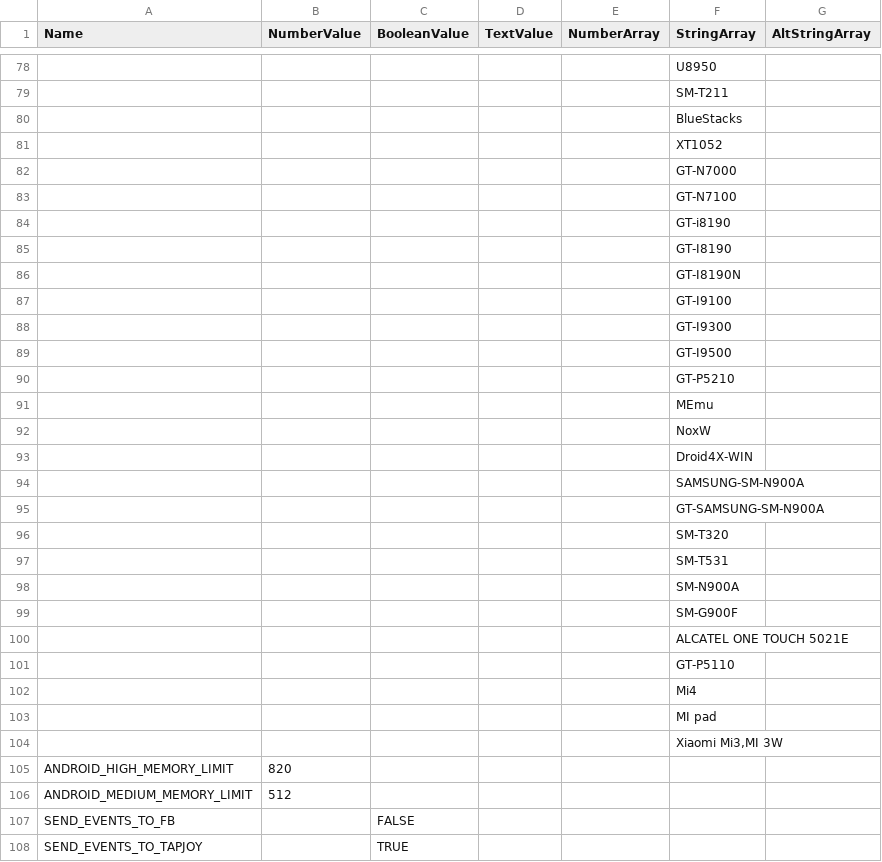
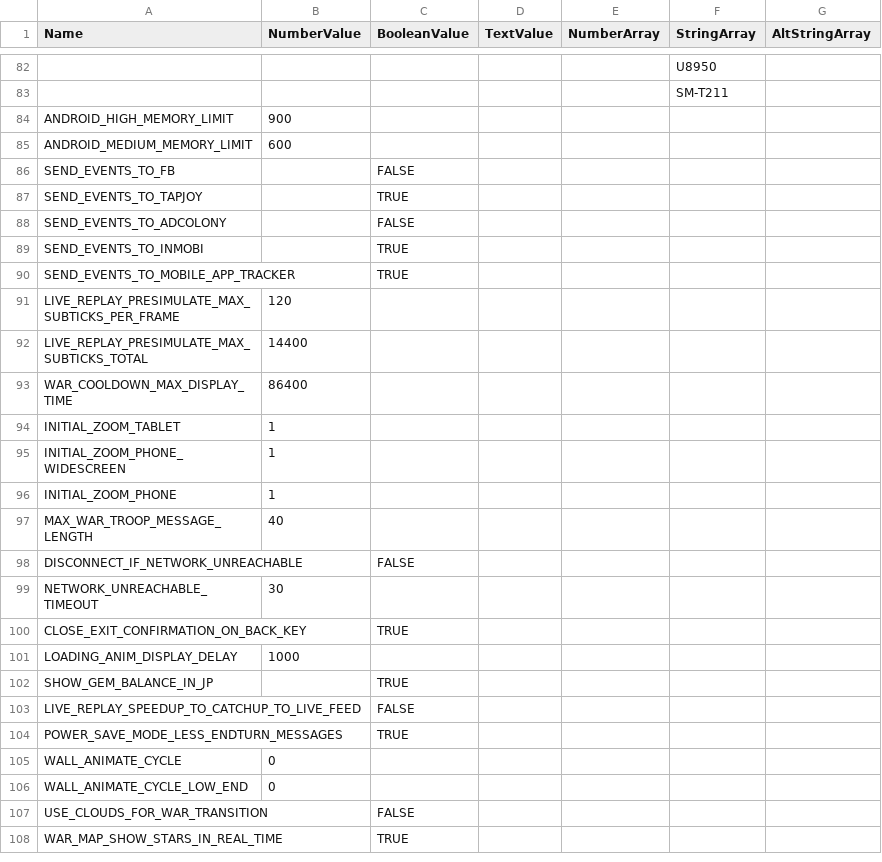
Before and after one commit to leatherneck6017/leatherCSVmod, a CSV file: csv/client_globals.csv (was csv/client_globals.lowgfx_on.csv), drawn as a sheet; only a part is shown, gaps mark what is left out; the shorter side is filled out with more unchanged rows; the diff covers the shown part only.

```diff
--- a/csv/client_globals.lowgfx_on.csv
+++ b/csv/client_globals.csv
@@ -79,29 +83,4 @@
 ,,,,,"SM-T211",
-,,,,,"BlueStacks",
-,,,,,"XT1052",
-,,,,,"GT-N7000",
-,,,,,"GT-N7100",
-,,,,,"GT-i8190",
-,,,,,"GT-I8190",
-,,,,,"GT-I8190N",
-,,,,,"GT-I9100",
-,,,,,"GT-I9300",
-,,,,,"GT-I9500",
-,,,,,"GT-P5210",
-,,,,,"MEmu"
-,,,,,"NoxW",
-,,,,,"Droid4X-WIN",
-,,,,,"SAMSUNG-SM-N900A",
-,,,,,"GT-SAMSUNG-SM-N900A"
-,,,,,"SM-T320",
-,,,,,"SM-T531",
-,,,,,"SM-N900A",
-,,,,,"SM-G900F",
-,,,,,"ALCATEL ONE TOUCH 5021E",
-,,,,,"GT-P5110",
-,,,,,"Mi4",
-,,,,,"MI pad",
-,,,,,"Xiaomi Mi3,MI 3W",
-"ANDROID_HIGH_MEMORY_LIMIT",820,,,,,
-"ANDROID_MEDIUM_MEMORY_LIMIT",512,,,,,
+"ANDROID_HIGH_MEMORY_LIMIT",900,,,,,
+"ANDROID_MEDIUM_MEMORY_LIMIT",600,,,,,
 "SEND_EVENTS_TO_FB",,"FALSE",,,,
```
Also changed, not shown: 15 added rows and 2 edited cells elsewhere in this file, 2 other files.
